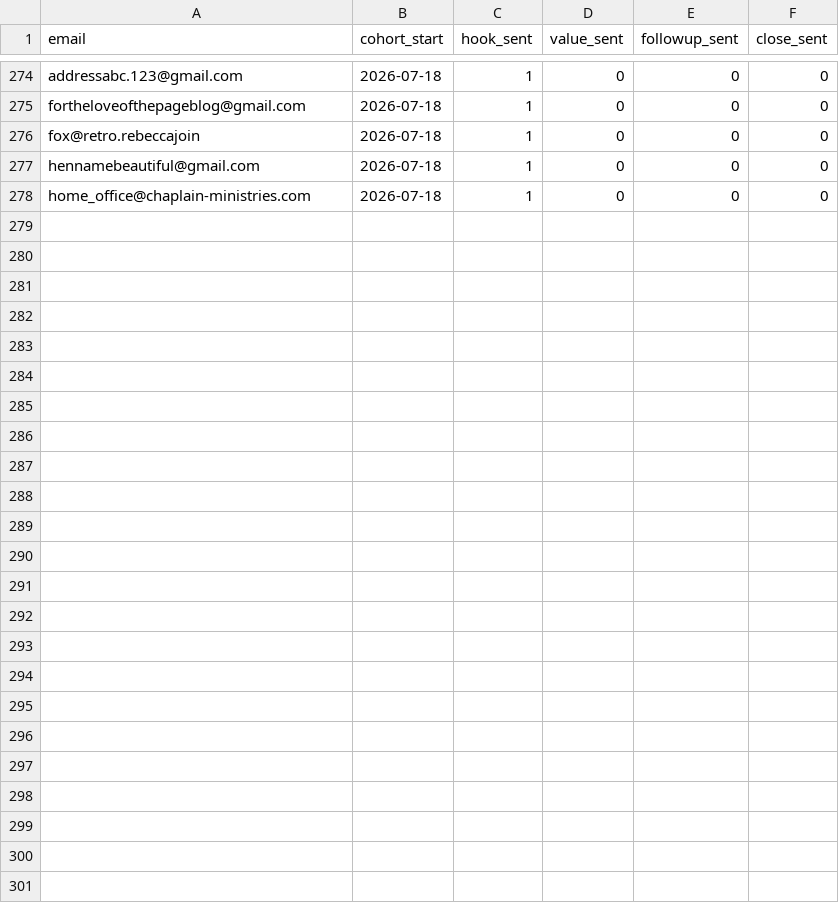
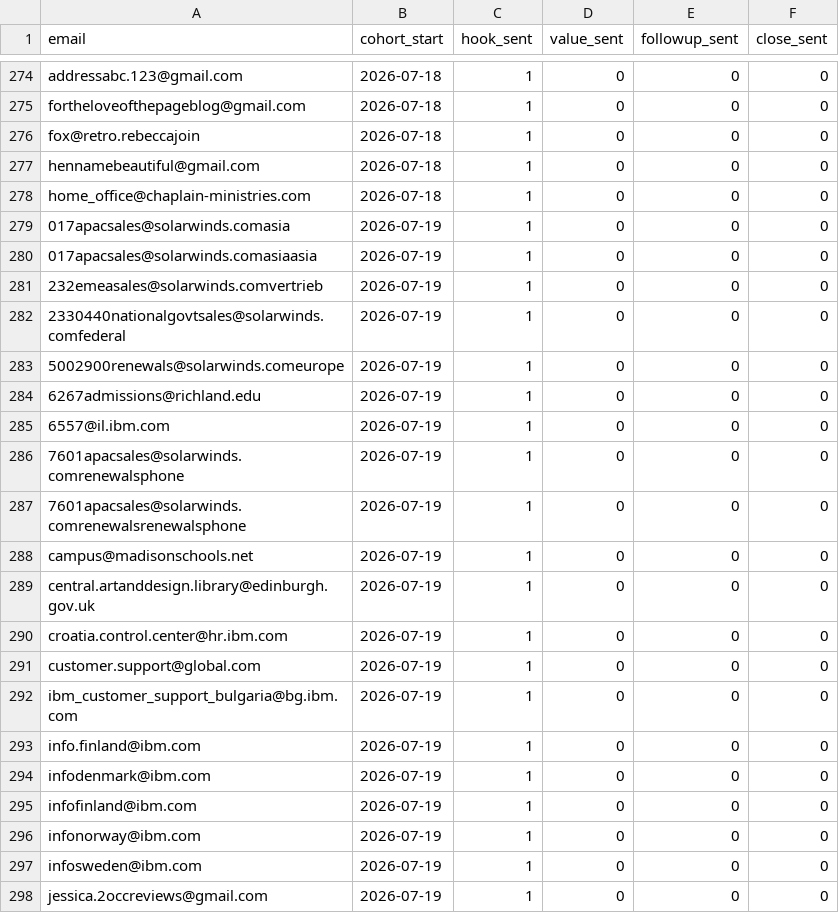
Before and after one commit to writingprofoo1/romance-robot, a CSV file: email_tracking.csv, drawn as a sheet; only a part is shown, gaps mark what is left out; the diff covers the shown part only.

```diff
--- a/email_tracking.csv
+++ b/email_tracking.csv
@@ -278 +278,21 @@ hennamebeautiful@gmail.com,2026-07-18,1,0,0,0
 home_office@chaplain-ministries.com,2026-07-18,1,0,0,0
+017apacsales@solarwinds.comasia,2026-07-19,1,0,0,0
+017apacsales@solarwinds.comasiaasia,2026-07-19,1,0,0,0
+232emeasales@solarwinds.comvertrieb,2026-07-19,1,0,0,0
+2330440nationalgovtsales@solarwinds.comfederal,2026-07-19,1,0,0,0
+5002900renewals@solarwinds.comeurope,2026-07-19,1,0,0,0
+6267admissions@richland.edu,2026-07-19,1,0,0,0
+6557@il.ibm.com,2026-07-19,1,0,0,0
+7601apacsales@solarwinds.comrenewalsphone,2026-07-19,1,0,0,0
+7601apacsales@solarwinds.comrenewalsrenewalsphone,2026-07-19,1,0,0,0
+campus@madisonschools.net,2026-07-19,1,0,0,0
+central.artanddesign.library@edinburgh.gov.uk,2026-07-19,1,0,0,0
+croatia.control.center@hr.ibm.com,2026-07-19,1,0,0,0
+customer.support@global.com,2026-07-19,1,0,0,0
+ibm_customer_support_bulgaria@bg.ibm.com,2026-07-19,1,0,0,0
+info.finland@ibm.com,2026-07-19,1,0,0,0
+infodenmark@ibm.com,2026-07-19,1,0,0,0
+infofinland@ibm.com,2026-07-19,1,0,0,0
+infonorway@ibm.com,2026-07-19,1,0,0,0
+infosweden@ibm.com,2026-07-19,1,0,0,0
+jessica.2occreviews@gmail.com,2026-07-19,1,0,0,0
```
Also changed, not shown: 80 edited cells elsewhere in this file, content.csv, 1 other file.
